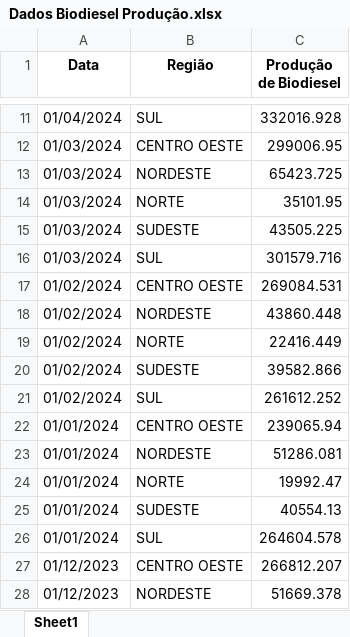
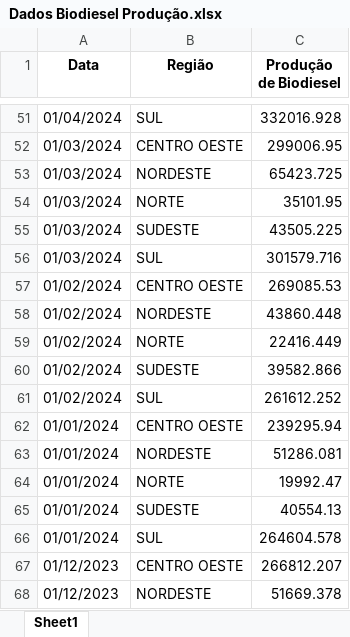
Before and after one commit to lucasfreitas25/ANP, an Excel workbook: BIODIESEL/Dados Biodiesel Produção.xlsx, sheet Sheet1, drawn as a sheet; only a part is shown, gaps mark what is left out; values as stored, in another font and other column widths than the file's, no borders; addresses are those after the commit; the diff covers the shown part only; the diff names each change by its address in the sheet, - before the commit and + after, or states it on an @@ line.

```diff
--- a/BIODIESEL/Dados Biodiesel Produção.xlsx (sheet Sheet1)
+++ b/BIODIESEL/Dados Biodiesel Produção.xlsx (sheet Sheet1)
-C57 (Produção de Biodiesel): 269084.531
+C57 (Produção de Biodiesel): 269085.53
-C62 (Produção de Biodiesel): 239065.94
+C62 (Produção de Biodiesel): 239295.94
```
Also changed, not shown: 40 added rows and 3 edited cells elsewhere in this sheet, BIODIESEL/Dados Biodiesel Capacidade.xlsx, BIODIESEL/Dados Biodiesel Materia Prima.xlsx, 19 other files.
